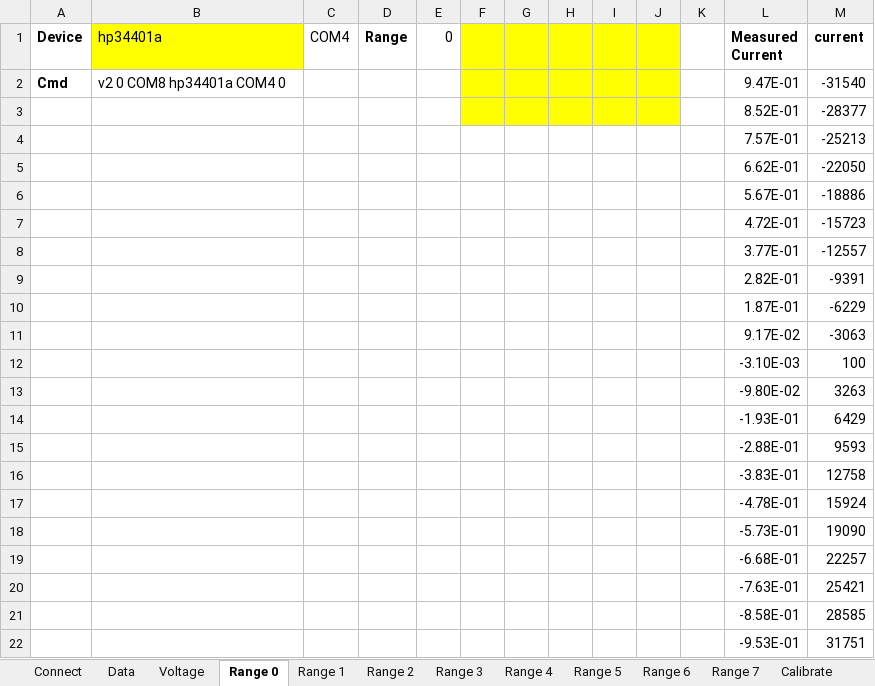
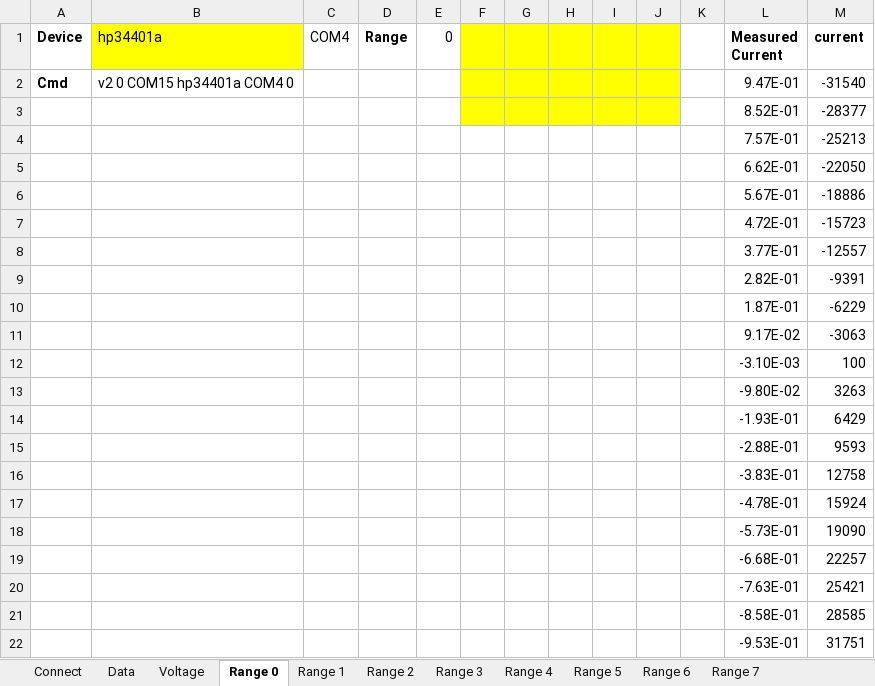
Before and after one commit to greatwallisme/Potentiostat, an Excel workbook: SquidstatCalibrator/SquidstatCalibrator.xlsm, sheet Range 0, drawn as a sheet; values as stored, in another font and other column widths than the file's, no borders; charts and pictures not drawn; the diff names each change by its address in the sheet, - before the commit and + after, or states it on an @@ line.

```diff
--- a/SquidstatCalibrator/SquidstatCalibrator.xlsm (sheet Range 0)
+++ b/SquidstatCalibrator/SquidstatCalibrator.xlsm (sheet Range 0)
-B2 (hp34401a): v2 0 COM8 hp34401a COM4 0
+B2 (hp34401a): v2 0 COM15 hp34401a COM4 0
```
Also changed, not shown: sheet Data, sheet Calibrate, sheet Hardware Data, sheet Connect, sheet Range 1, sheet Range 2, 6 more sheets, other sheet tabs, formulas that keep their value, charts or pictures, 7 other files.
